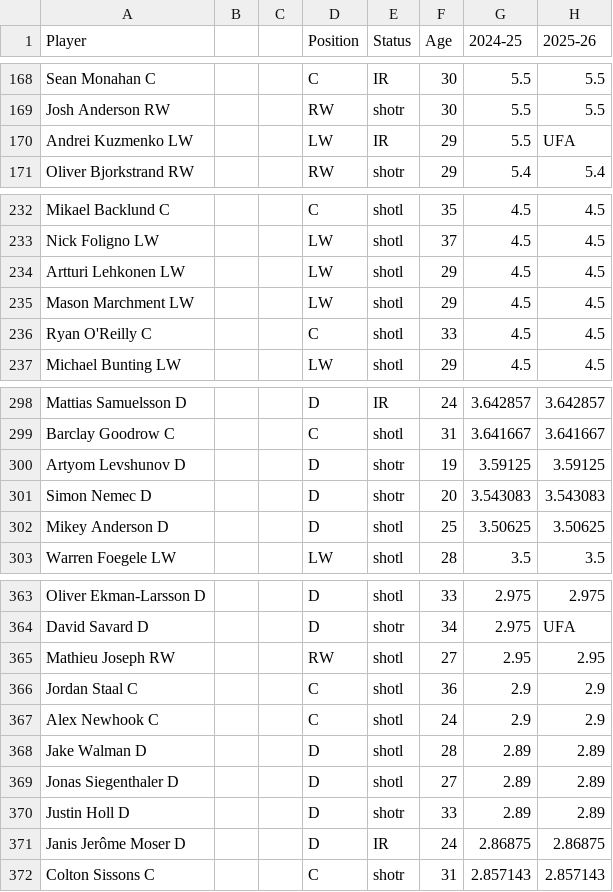
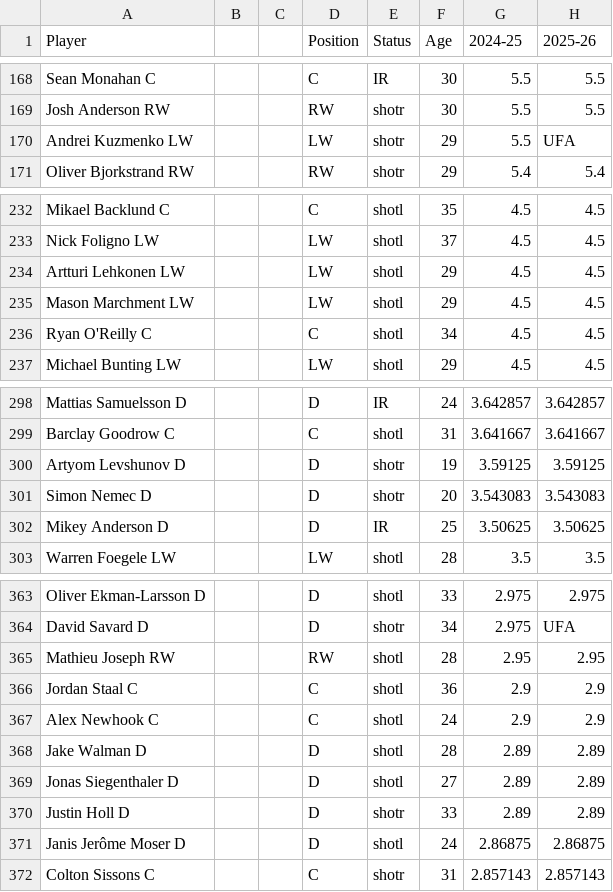
Before and after one commit to kww271/qBneK36JpdQetizHcQM7DMrCSz, a CSV file: caphits.csv, drawn as a sheet; only a part is shown, gaps mark what is left out; the diff covers the shown part only; the diff names each change by its address in the sheet, - before the commit and + after, or states it on an @@ line.

```diff
--- a/caphits.csv
+++ b/caphits.csv
-E170 (Status): IR
+E170 (Status): shotr
-F236 (Age): 33
+F236 (Age): 34
-E302 (Status): shotl
+E302 (Status): IR
-F365 (Age): 27
+F365 (Age): 28
-E371 (Status): IR
+E371 (Status): shotl
```
Also changed, not shown: 2 added rows, 2 removed rows and 19 edited cells elsewhere in this file.
